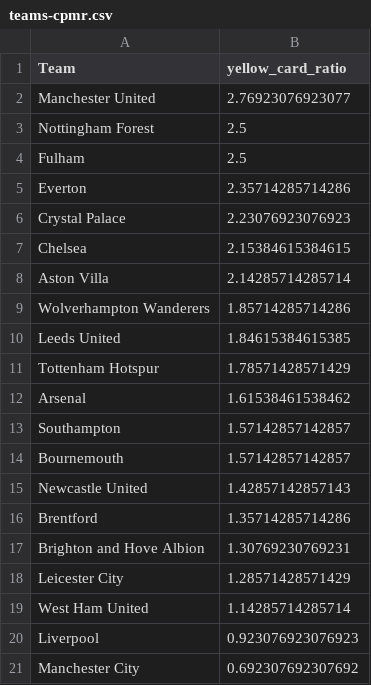
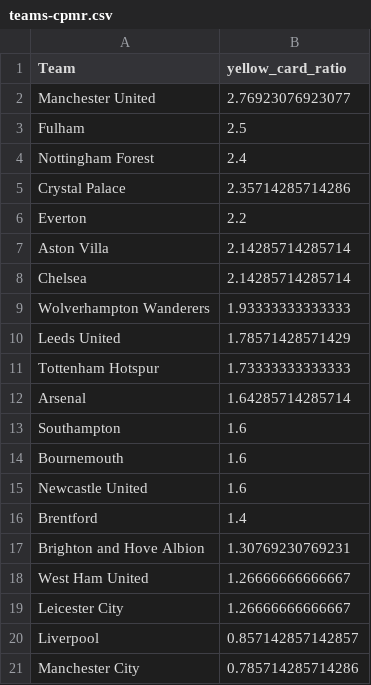
Before and after one commit to charles-adedotun/krysp-scraper, a CSV file: epl/cleaned-data/teams-cpmr.csv, drawn as a sheet.

```diff
--- a/epl/cleaned-data/teams-cpmr.csv
+++ b/epl/cleaned-data/teams-cpmr.csv
@@ -2,20 +2,20 @@
 "  Manchester United ",2.76923076923077
-" Nottingham Forest ",2.5
 "  Fulham ",2.5
-"  Everton ",2.35714285714286
-"  Crystal Palace ",2.23076923076923
-"  Chelsea ",2.15384615384615
+" Nottingham Forest ",2.4
+"  Crystal Palace ",2.35714285714286
+"  Everton ",2.2
 "  Aston Villa ",2.14285714285714
-"  Wolverhampton Wanderers ",1.85714285714286
-"  Leeds United ",1.84615384615385
-"  Tottenham Hotspur ",1.78571428571429
-"  Arsenal ",1.61538461538462
-"  Southampton ",1.57142857142857
-"  Bournemouth ",1.57142857142857
-"  Newcastle United ",1.42857142857143
-"  Brentford ",1.35714285714286
+"  Chelsea ",2.14285714285714
+"  Wolverhampton Wanderers ",1.93333333333333
+"  Leeds United ",1.78571428571429
+"  Tottenham Hotspur ",1.73333333333333
+"  Arsenal ",1.64285714285714
+"  Southampton ",1.6
+"  Bournemouth ",1.6
+"  Newcastle United ",1.6
+"  Brentford ",1.4
 "  Brighton and Hove Albion ",1.30769230769231
-"  Leicester City ",1.28571428571429
-"  West Ham United ",1.14285714285714
-"  Liverpool ",0.923076923076923
-"  Manchester City ",0.692307692307692
+"  West Ham United ",1.26666666666667
+"  Leicester City ",1.26666666666667
+"  Liverpool ",0.857142857142857
+"  Manchester City ",0.785714285714286
```
Also changed, not shown: epl/cleaned-data/referees-cpmr.csv, 2 other files.
